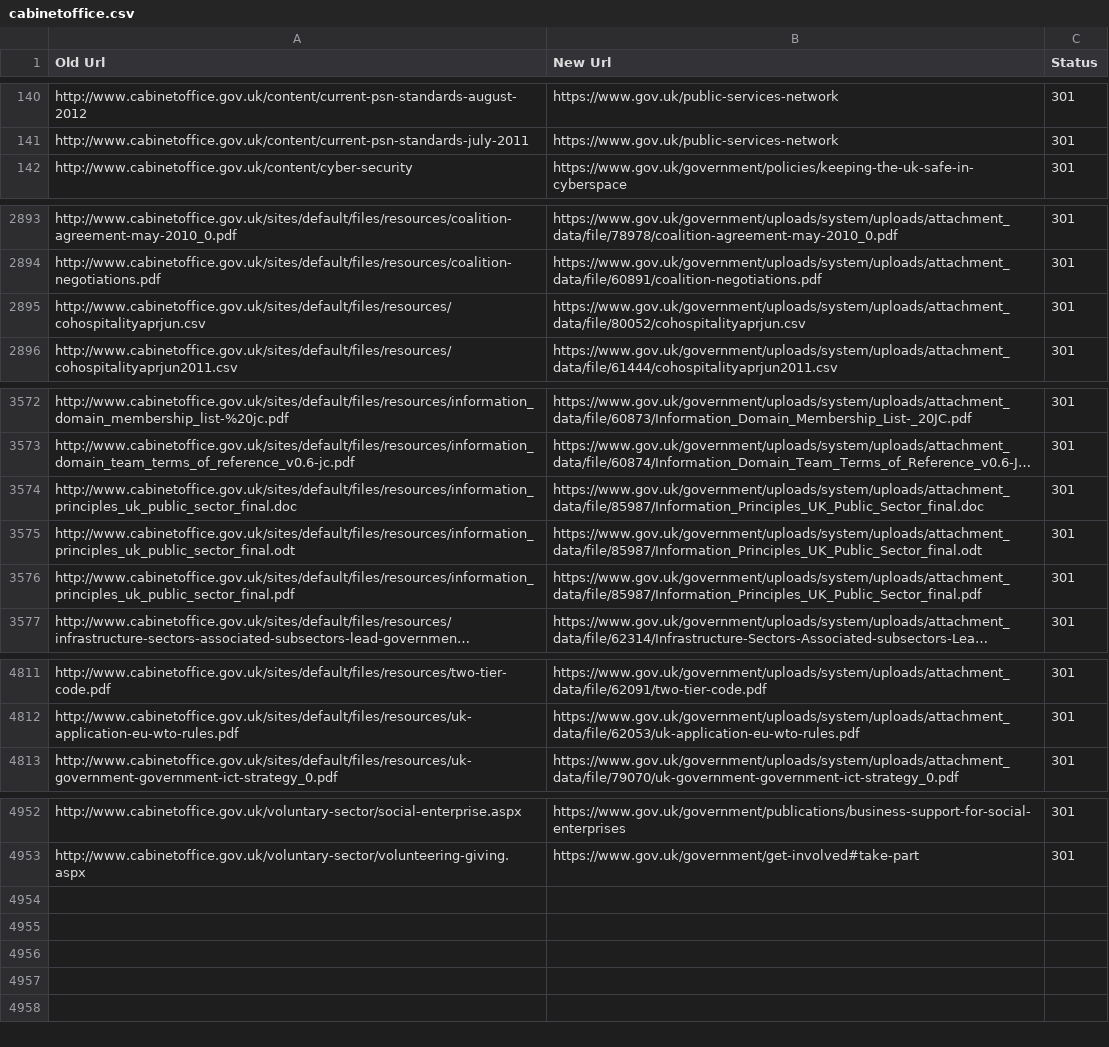
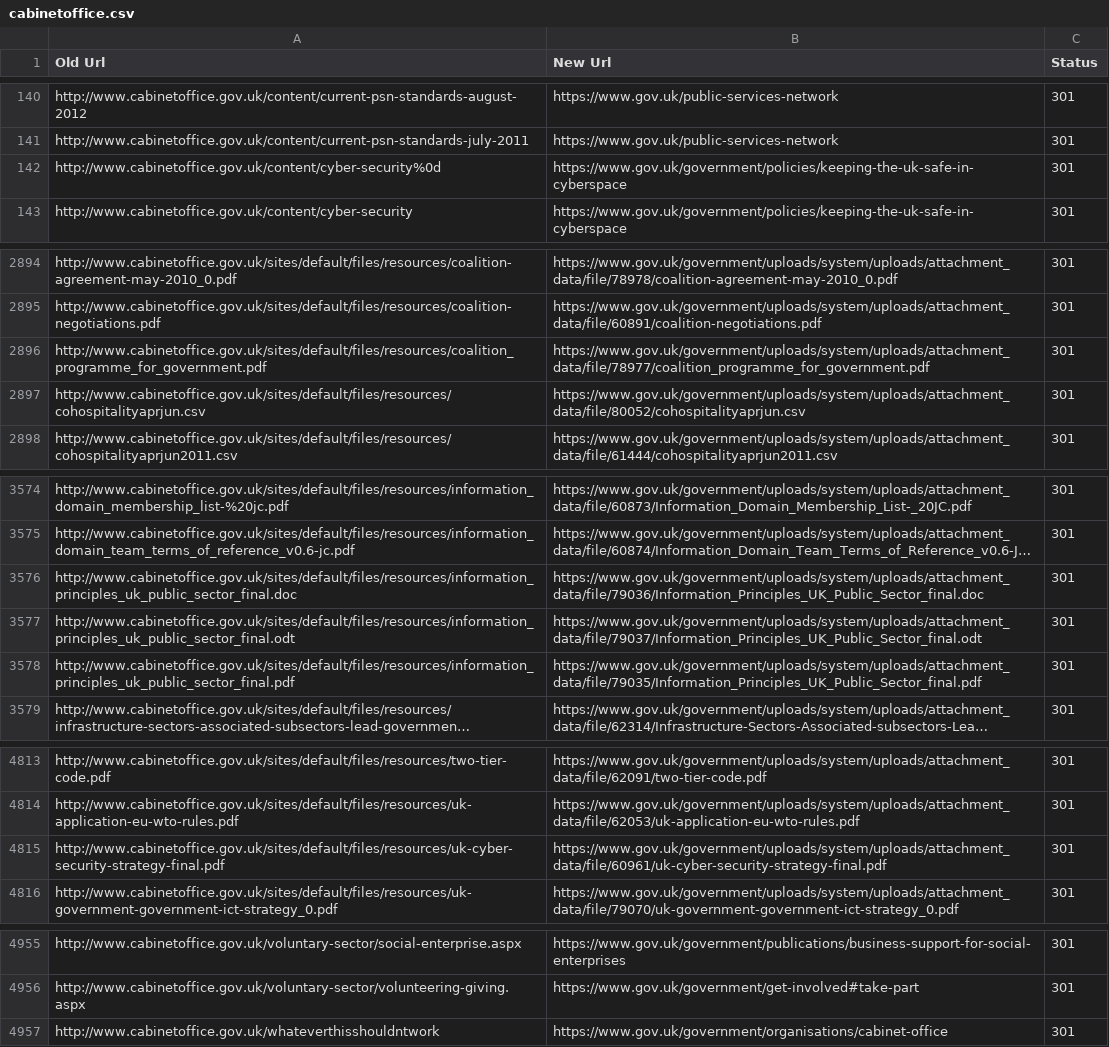
Before and after one commit to alphagov/transition-config, a CSV file: data/mappings/cabinetoffice.csv, drawn as a sheet; only a part is shown, gaps mark what is left out; long unchanged cells end in …; addresses are those after the commit; the diff covers the shown part only; the diff names each change by its address in the sheet, - before the commit and + after, or states it on an @@ line.

Commit message:
Updated mappings to account for virus placeholder

```diff
--- a/data/mappings/cabinetoffice.csv
+++ b/data/mappings/cabinetoffice.csv
+row 142: http://www.cabinetoffice.gov.uk/content/cyber-security%0d | https://www.gov.uk/government/policies/keeping-the-uk-safe-in-cyberspace | 301
+row 2896: http://www.cabinetoffice.gov.uk/sites/default/files/resources/coalition_programme_for_government.pdf | https://www.gov.uk/government/uploads/system/uploads/attachment_data/file/78977/coalition_programme_for_government.pdf | 301
-B3576 (New Url): https://www.gov.uk/government/uploads/system/uploads/attachment_data/file/85987/Information_Principles_UK_Public_Sector_final.doc
+B3576 (New Url): https://www.gov.uk/government/uploads/system/uploads/attachment_data/file/79036/Information_Principles_UK_Public_Sector_final.doc
-B3577 (New Url): https://www.gov.uk/government/uploads/system/uploads/attachment_data/file/85987/Information_Principles_UK_Public_Sector_final.odt
+B3577 (New Url): https://www.gov.uk/government/uploads/system/uploads/attachment_data/file/79037/Information_Principles_UK_Public_Sector_final.odt
-B3578 (New Url): https://www.gov.uk/government/uploads/system/uploads/attachment_data/file/85987/Information_Principles_UK_Public_Sector_final.pdf
+B3578 (New Url): https://www.gov.uk/government/uploads/system/uploads/attachment_data/file/79035/Information_Principles_UK_Public_Sector_final.pdf
+row 4815: http://www.cabinetoffice.gov.uk/sites/default/files/resources/uk-cyber-security-strategy-final.pdf | https://www.gov.uk/government/uploads/system/uploads/attachment_data/file/60961/uk-cyber-security-strategy-final.pdf | 301
+row 4957: http://www.cabinetoffice.gov.uk/whateverthisshouldntwork | https://www.gov.uk/government/organisations/cabinet-office | 301
```
Also changed, not shown: 4 edited cells elsewhere in this file.
